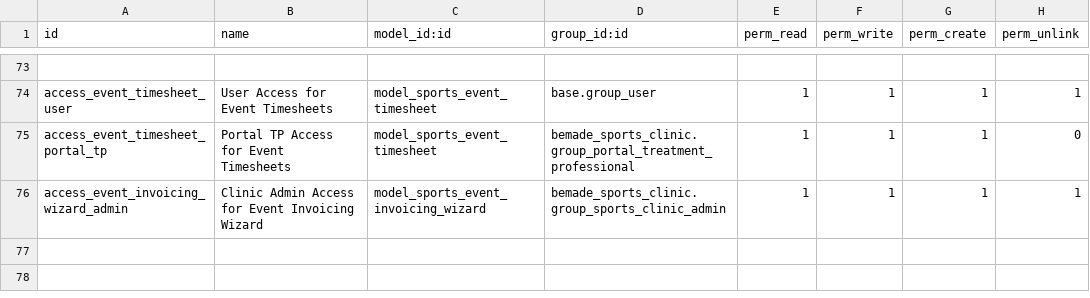
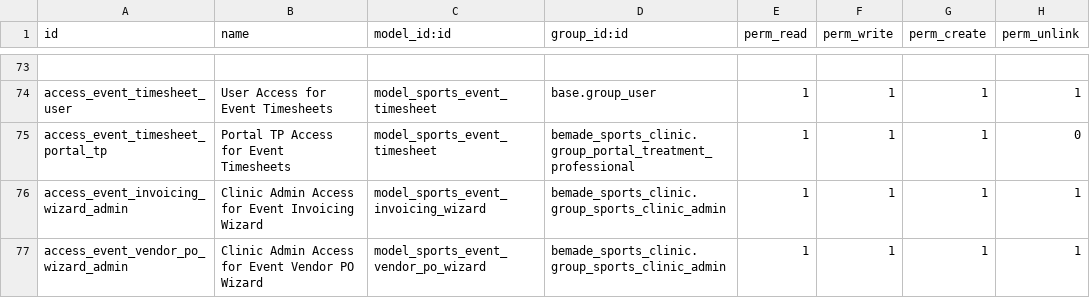
Before and after one commit to bemade/bemade-addons, a CSV file: bemade_sports_clinic/security/ir.model.access.csv, drawn as a sheet; only a part is shown, gaps mark what is left out.

Commit message:
feat(sports_clinic): add rich demo data and load in manifest; add Event Vendor PO wizard scaffolding; update timesheet model, access rights and event views

```diff
--- a/bemade_sports_clinic/security/ir.model.access.csv
+++ b/bemade_sports_clinic/security/ir.model.access.csv
@@ -76 +76,2 @@ access_event_timesheet_portal_tp,Portal TP Access for Event Timesheets,model_spo
 access_event_invoicing_wizard_admin,Clinic Admin Access for Event Invoicing Wizard,model_sports_event_invoicing_wizard,bemade_sports_clinic.group_sports_clinic_admin,1,1,1,1
+access_event_vendor_po_wizard_admin,Clinic Admin Access for Event Vendor PO Wizard,model_sports_event_vendor_po_wizard,bemade_sports_clinic.group_sports_clinic_admin,1,1,1,1
```
Also changed, not shown: 7 other files.
